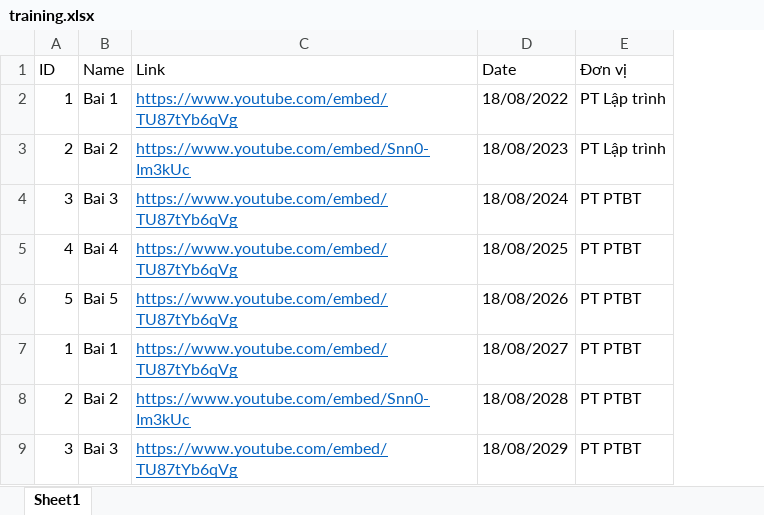
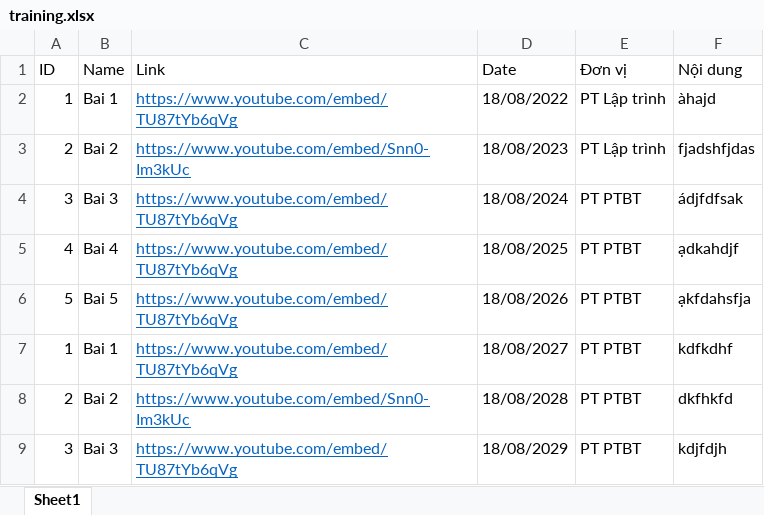
Before and after one commit to Belphegor2801/Hethongquanlylab, an Excel workbook: Hethongquanlylab/wwwroot/data/training.xlsx, sheet Sheet1, drawn as a sheet; values as stored, in another font and other column widths than the file's, no borders; the diff names each change by its address in the sheet, - before the commit and + after, or states it on an @@ line.

```diff
--- a/Hethongquanlylab/wwwroot/data/training.xlsx (sheet Sheet1)
+++ b/Hethongquanlylab/wwwroot/data/training.xlsx (sheet Sheet1)
+column F (Nội dung), rows 2-9: àhajd | fjadshfjdas | ádjfdfsak | ạdkahdjf | ạkfdahsfja | kdfkdhf | dkfhkfd | kdjfdjh
```
Also changed, not shown: Hethongquanlylab/wwwroot/data/notification.xlsx, Hethongquanlylab/wwwroot/data/procedure.xlsx, 9 other files.
